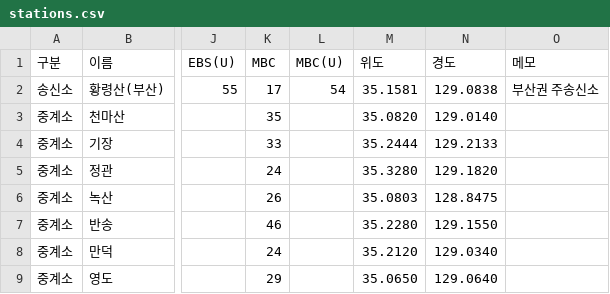
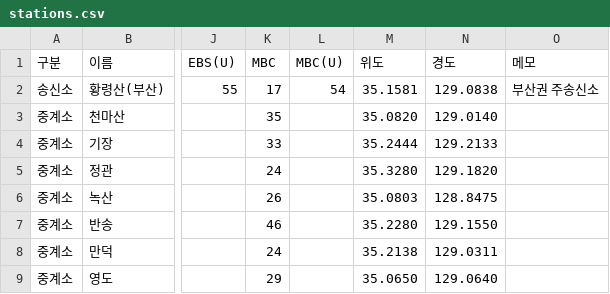
Before and after one commit to fungga2809-alt/my-broadcast-map, a CSV file: stations.csv, drawn as a sheet; only a part is shown, gaps mark what is left out; the diff names each change by its address in the sheet, - before the commit and + after, or states it on an @@ line.

Commit message:
Update stations.csv

```diff
--- a/stations.csv
+++ b/stations.csv
-M8 (위도): 35.2120
+M8 (위도): 35.2138
-N8 (경도): 129.0340
+N8 (경도): 129.0311
```
